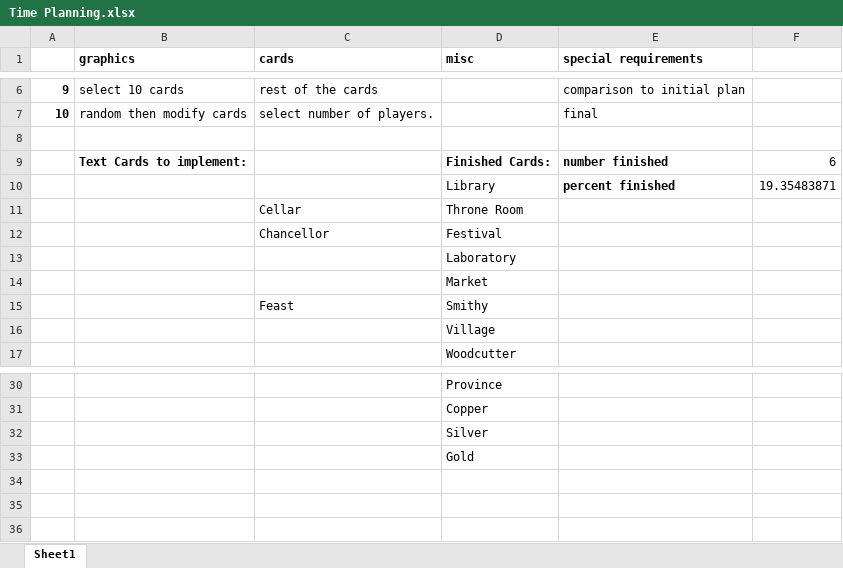
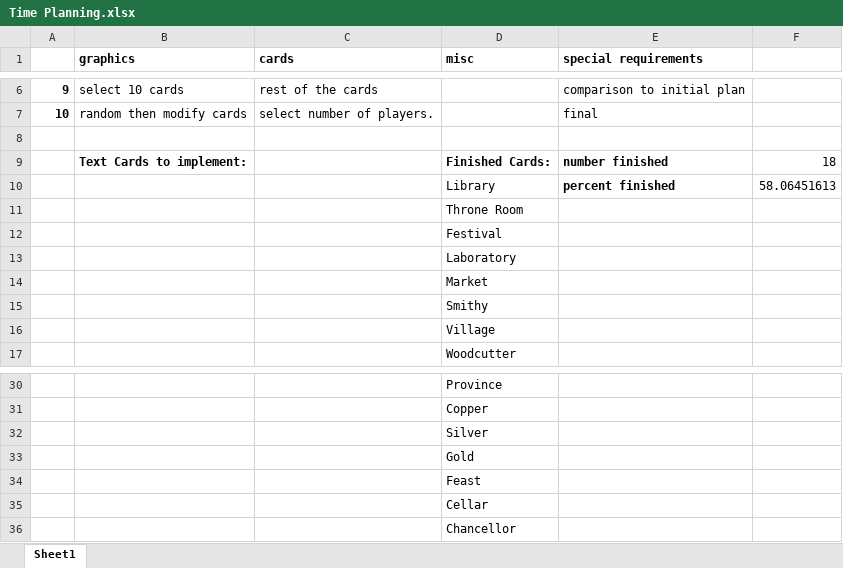
Before and after one commit to bonattt/DominionGame, an Excel workbook: Time Planning.xlsx, sheet Sheet1, drawn as a sheet; only a part is shown, gaps mark what is left out; values as stored, in another font and other column widths than the file's, no borders; the diff names each change by its address in the sheet, - before the commit and + after, or states it on an @@ line.

Commit message:
Chancellor is finished

```diff
--- a/Time Planning.xlsx (sheet Sheet1)
+++ b/Time Planning.xlsx (sheet Sheet1)
-F9: 6
+F9: 18
-F10: 19.35483871
+F10: 58.06451613
-C11 (cards): Cellar
+C11 (cards): (empty)
-C12 (cards): Chancellor
+C12 (cards): (empty)
-C15 (cards): Feast
+C15 (cards): (empty)
+row 34:  |  |  | Feast
+row 35:  |  |  | Cellar
+row 36:  |  |  | Chancellor
```
Also changed, not shown: 1 other file.
